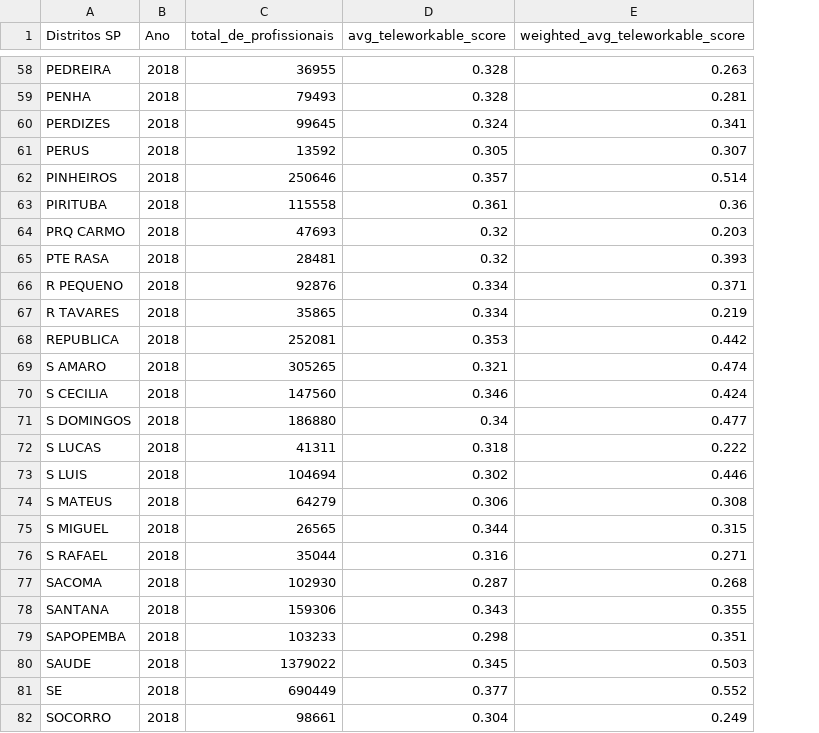
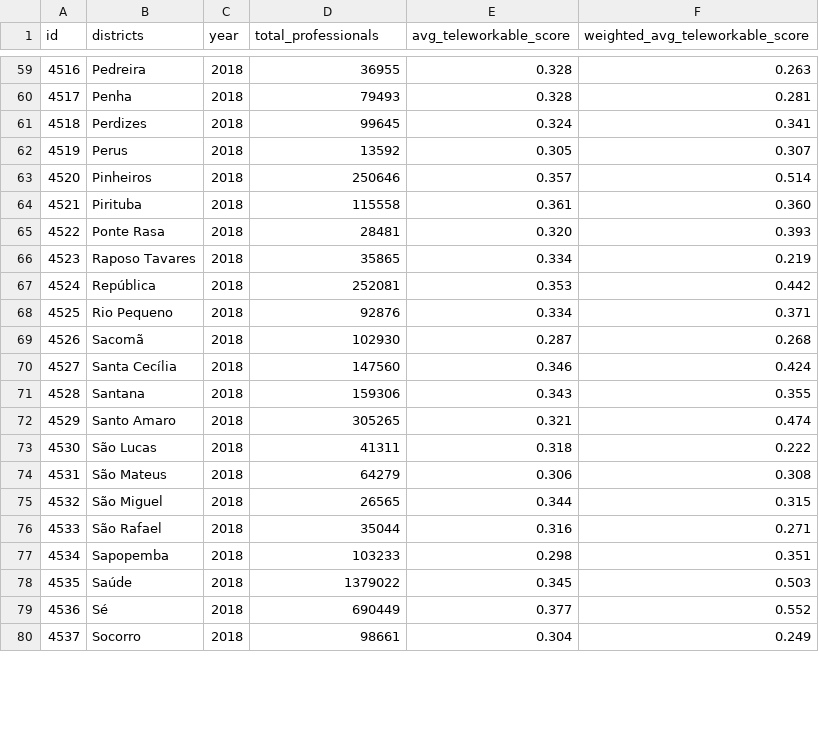
Before and after one commit to halefmichel/halef-thesis, a CSV file: occupation/teleworkability_district_SP_2018.csv, drawn as a sheet; only a part is shown, gaps mark what is left out; removed rows and columns are numbered as before the commit, all else as after; the diff covers the shown part only; the diff names each change by its address in the sheet, - before the commit and + after, or states it on an @@ line.

```diff
--- a/occupation/teleworkability_district_SP_2018.csv
+++ b/occupation/teleworkability_district_SP_2018.csv
-column A (Distritos SP), rows 58-63: PEDREIRA | PENHA | PERDIZES | PERUS | PINHEIROS | PIRITUBA; row 65: PTE RASA; rows 67-69: R TAVARES | REPUBLICA | S AMARO; row 72: S LUCAS; rows 74-76: S MATEUS | S MIGUEL | S RAFAEL; rows 79-82: SAPOPEMBA | SAUDE | SE | SOCORRO
+column A (id), rows 59-67: 4516 | 4517 | 4518 | 4519 | 4520 | 4521 | 4522 | 4523 | 4524; rows 72-80: 4529 | 4530 | 4531 | 4532 | 4533 | 4534 | 4535 | 4536 | 4537
+column B (districts), rows 59-67: Pedreira | Penha | Perdizes | Perus | Pinheiros | Pirituba | Ponte Rasa | Raposo Tavares | República; rows 72-80: Santo Amaro | São Lucas | São Mateus | São Miguel | São Rafael | Sapopemba | Saúde | Sé | Socorro
-C1: Ano
+C1: year
-D1: total_de_profissionais
+D1: total_professionals
-F64 (weighted_avg_teleworkable_score): 0.36
+F64 (weighted_avg_teleworkable_score): 0.360
-row 64: PRQ CARMO | 2018 | 47693 | 0.32 | 0.203
-E65 (avg_teleworkable_score): 0.32
+E65 (avg_teleworkable_score): 0.320
@@ row 66 moved to row 68: 4525 @@
@@ row 77 moved to row 69: 4526 @@
@@ row 78 moved to row 71: 4528 @@
-row 71: S DOMINGOS | 2018 | 186880 | 0.34 | 0.477
@@ row 73 moved to row 47: 4504 @@
```
Also changed, not shown: 8 added rows, 6 removed rows, 12 moved rows and 14 edited cells elsewhere in this file, occupation/teleworkability_district_SP_2019.csv, occupation/teleworkability_district_SP_2020.csv, 11 other files.
